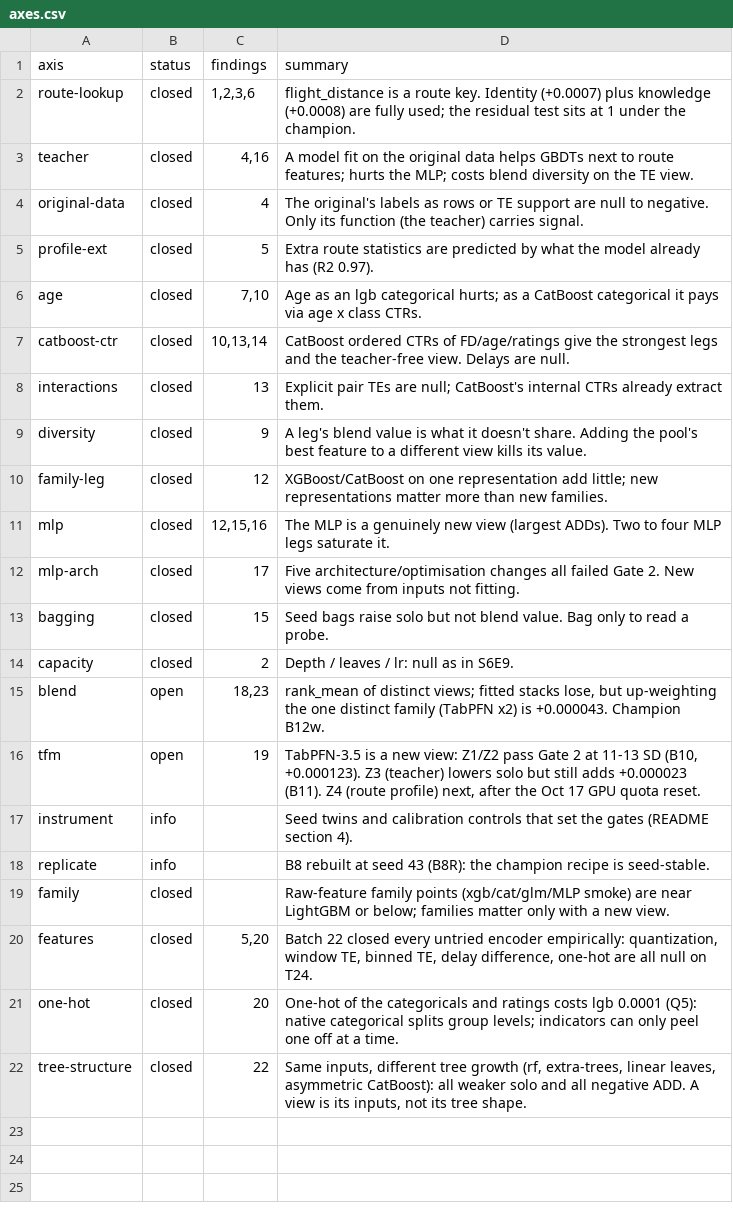
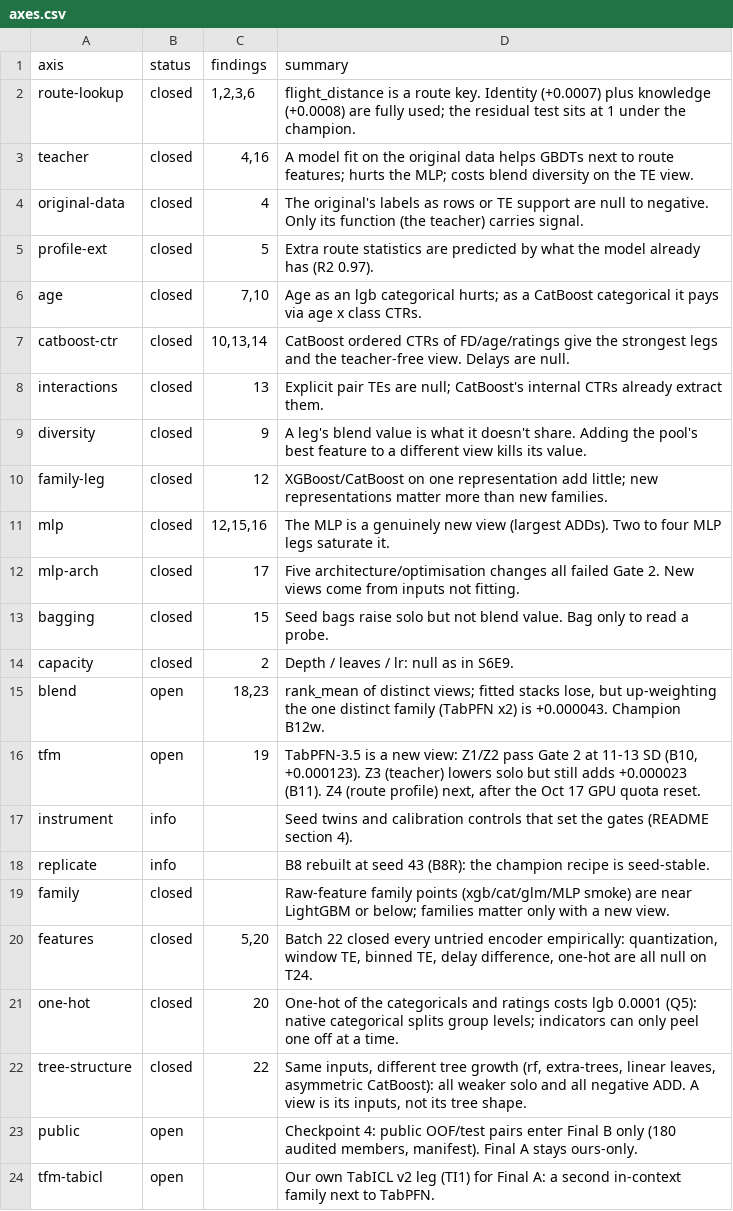
Before and after one commit to gccarno/kaggle_playground_s6e10, a CSV file: experiments/axes.csv, drawn as a sheet; the diff names each change by its address in the sheet, - before the commit and + after, or states it on an @@ line.

```diff
--- a/experiments/axes.csv
+++ b/experiments/axes.csv
+row 23: public | open |  | Checkpoint 4: public OOF/test pairs enter Final B only (180 audited members, manifest). Final A stays ours-only.
+row 24: tfm-tabicl | open |  | Our own TabICL v2 leg (TI1) for Final A: a second in-context family next to TabPFN.
```
Also changed, not shown: experiments/techniques.csv, 4 other files.
